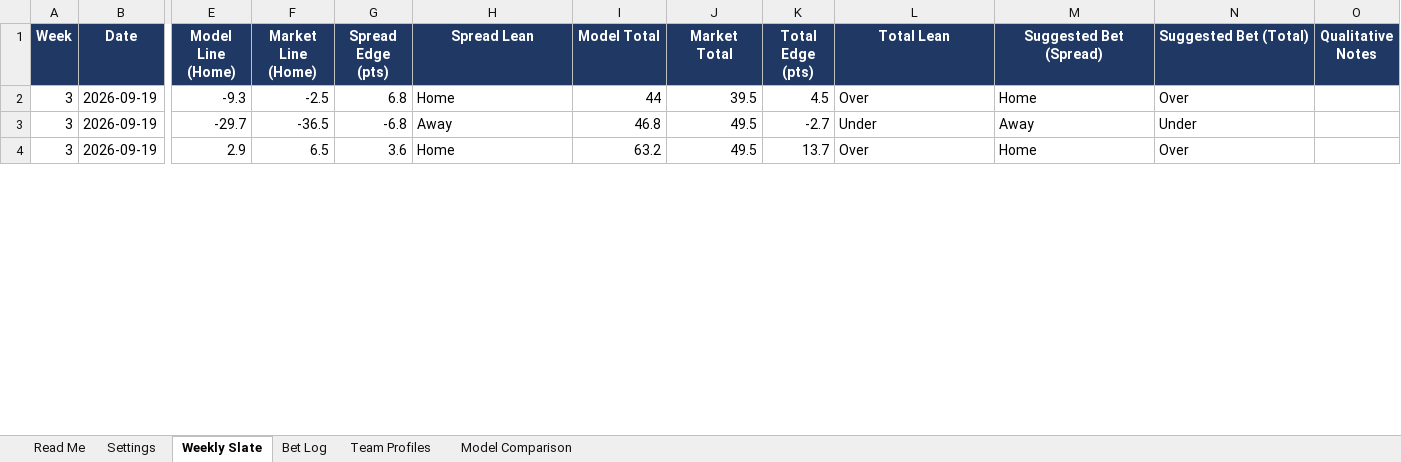
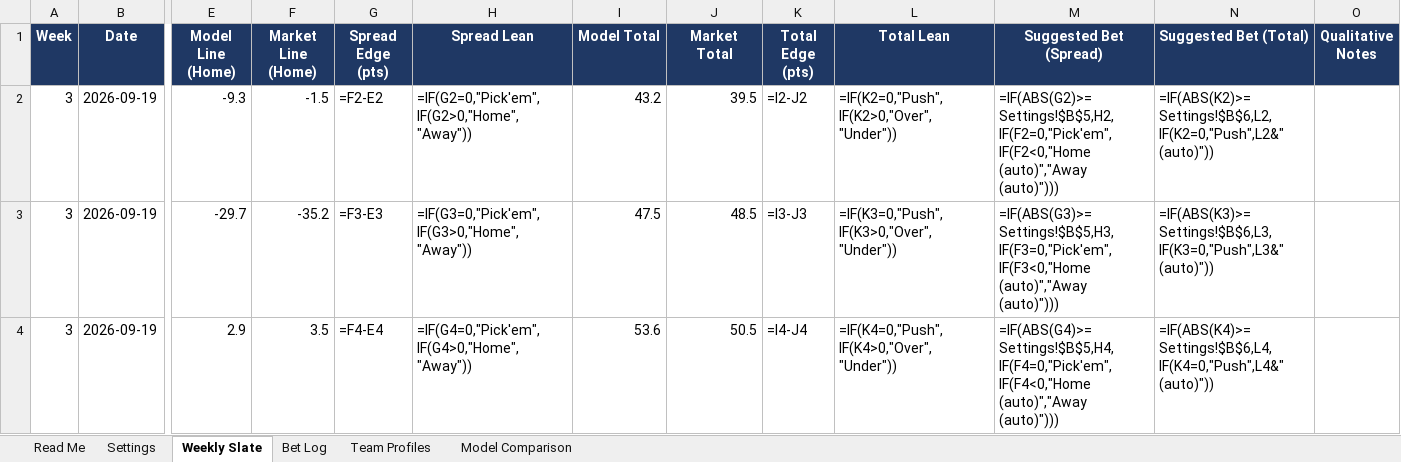
Before and after one commit to colea223/mdubcapping, an Excel workbook: excel/MW_Handicapping_Tracker.xlsx, sheet Weekly Slate, drawn as a sheet; only a part is shown, gaps mark what is left out; values as stored, in another font and other column widths than the file's, no borders; formulas without a stored value are shown as written; conditional formats not drawn; the diff covers the shown part only; the diff names each change by its address in the sheet, - before the commit and + after, or states it on an @@ line.

```diff
--- a/excel/MW_Handicapping_Tracker.xlsx (sheet Weekly Slate)
+++ b/excel/MW_Handicapping_Tracker.xlsx (sheet Weekly Slate)
-F2 (Market Line (Home)): -2.5
+F2 (Market Line (Home)): -1.5
-G2 (Spread Edge (pts)): 6.8
+G2 (Spread Edge (pts)): =F2-E2
-H2 (Spread Lean): Home
+H2 (Spread Lean): =IF(G2=0,"Pick'em",IF(G2>0,"Home","Away"))
-I2 (Model Total): 44
+I2 (Model Total): 43.2
-K2 (Total Edge (pts)): 4.5
+K2 (Total Edge (pts)): =I2-J2
-L2 (Total Lean): Over
+L2 (Total Lean): =IF(K2=0,"Push",IF(K2>0,"Over","Under"))
-M2 (Suggested Bet (Spread)): Home
+M2 (Suggested Bet (Spread)): =IF(ABS(G2)>=Settings!$B$5,H2,IF(F2=0,"Pick'em",IF(F2<0,"Home (auto)","Away (auto)")))
-N2 (Suggested Bet (Total)): Over
+N2 (Suggested Bet (Total)): =IF(ABS(K2)>=Settings!$B$6,L2,IF(K2=0,"Push",L2&" (auto)"))
-F3 (Market Line (Home)): -36.5
+F3 (Market Line (Home)): -35.2
-G3 (Spread Edge (pts)): -6.8
+G3 (Spread Edge (pts)): =F3-E3
-H3 (Spread Lean): Away
+H3 (Spread Lean): =IF(G3=0,"Pick'em",IF(G3>0,"Home","Away"))
-I3 (Model Total): 46.8
+I3 (Model Total): 47.5
-J3 (Market Total): 49.5
+J3 (Market Total): 48.5
-K3 (Total Edge (pts)): -2.7
+K3 (Total Edge (pts)): =I3-J3
-L3 (Total Lean): Under
+L3 (Total Lean): =IF(K3=0,"Push",IF(K3>0,"Over","Under"))
-M3 (Suggested Bet (Spread)): Away
+M3 (Suggested Bet (Spread)): =IF(ABS(G3)>=Settings!$B$5,H3,IF(F3=0,"Pick'em",IF(F3<0,"Home (auto)","Away (auto)")))
-N3 (Suggested Bet (Total)): Under
+N3 (Suggested Bet (Total)): =IF(ABS(K3)>=Settings!$B$6,L3,IF(K3=0,"Push",L3&" (auto)"))
-F4 (Market Line (Home)): 6.5
+F4 (Market Line (Home)): 3.5
-G4 (Spread Edge (pts)): 3.6
+G4 (Spread Edge (pts)): =F4-E4
-H4 (Spread Lean): Home
+H4 (Spread Lean): =IF(G4=0,"Pick'em",IF(G4>0,"Home","Away"))
-I4 (Model Total): 63.2
+I4 (Model Total): 53.6
-J4 (Market Total): 49.5
+J4 (Market Total): 50.5
-K4 (Total Edge (pts)): 13.7
+K4 (Total Edge (pts)): =I4-J4
-L4 (Total Lean): Over
+L4 (Total Lean): =IF(K4=0,"Push",IF(K4>0,"Over","Under"))
-M4 (Suggested Bet (Spread)): Home
+M4 (Suggested Bet (Spread)): =IF(ABS(G4)>=Settings!$B$5,H4,IF(F4=0,"Pick'em",IF(F4<0,"Home (auto)","Away (auto)")))
-N4 (Suggested Bet (Total)): Over
+N4 (Suggested Bet (Total)): =IF(ABS(K4)>=Settings!$B$6,L4,IF(K4=0,"Push",L4&" (auto)"))
```
Also changed, not shown: 6 added rows, 6 removed rows and 36 edited cells elsewhere in this sheet, sheet Bet Log, sheet Model Comparison, sheet Team Profiles, 35 other files.
